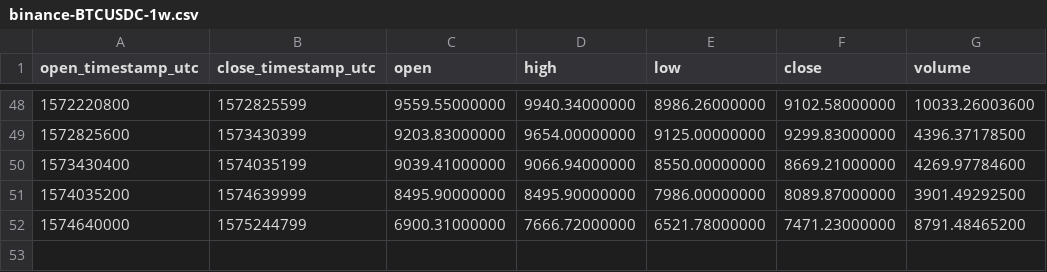
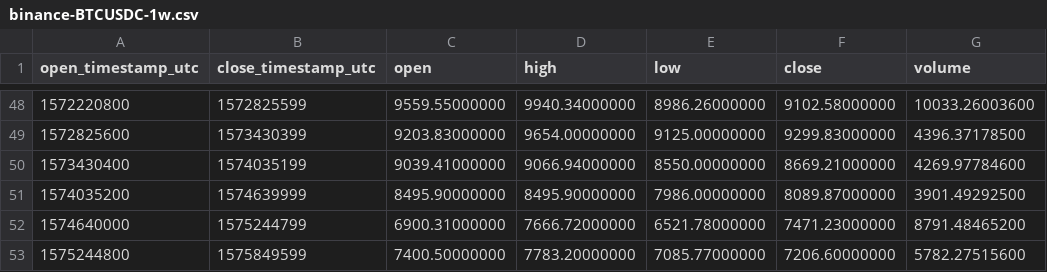
Before and after one commit to cryptobigbro/binance-BTCUSDC, a CSV file: binance-BTCUSDC-1w.csv, drawn as a sheet; only a part is shown, gaps mark what is left out; the diff names each change by its address in the sheet, - before the commit and + after, or states it on an @@ line.

```diff
--- a/binance-BTCUSDC-1w.csv
+++ b/binance-BTCUSDC-1w.csv
+row 53: 1575244800 | 1575849599 | 7400.50000000 | 7783.20000000 | 7085.77000000 | 7206.60000000 | 5782.27515600
```
Also changed, not shown: binance-BTCUSDC-1d.csv, binance-BTCUSDC-1h.csv.
